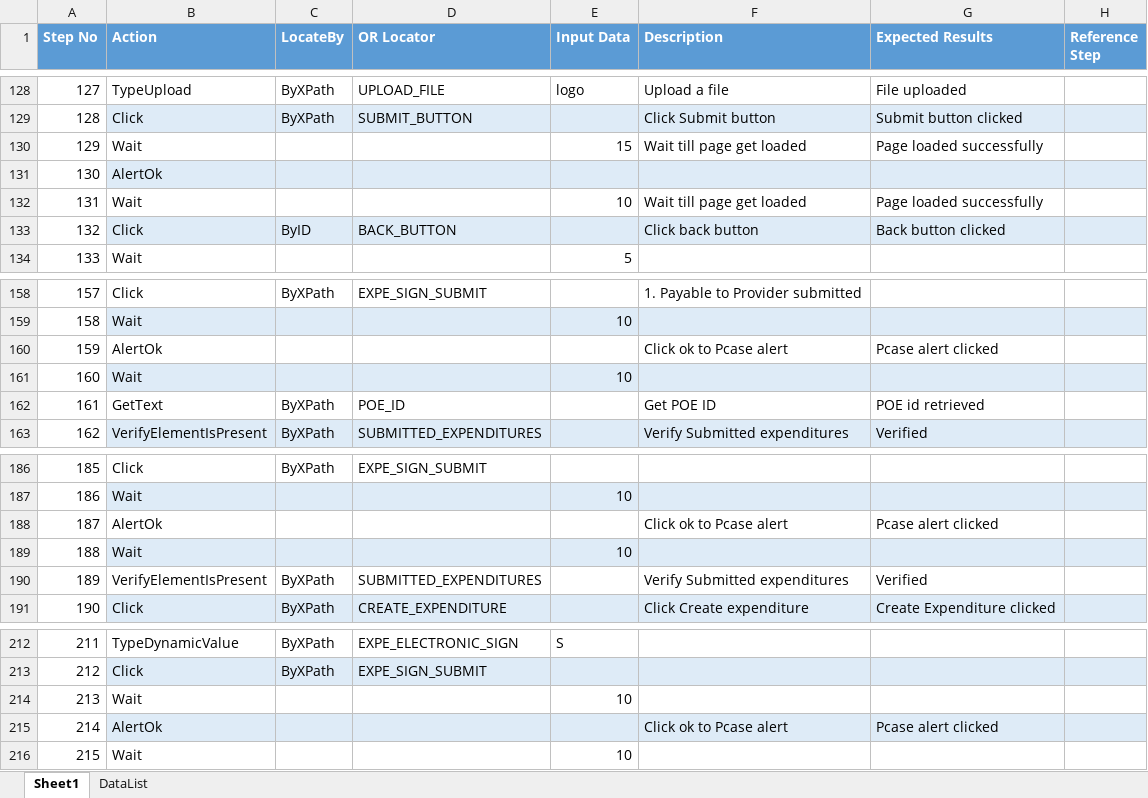
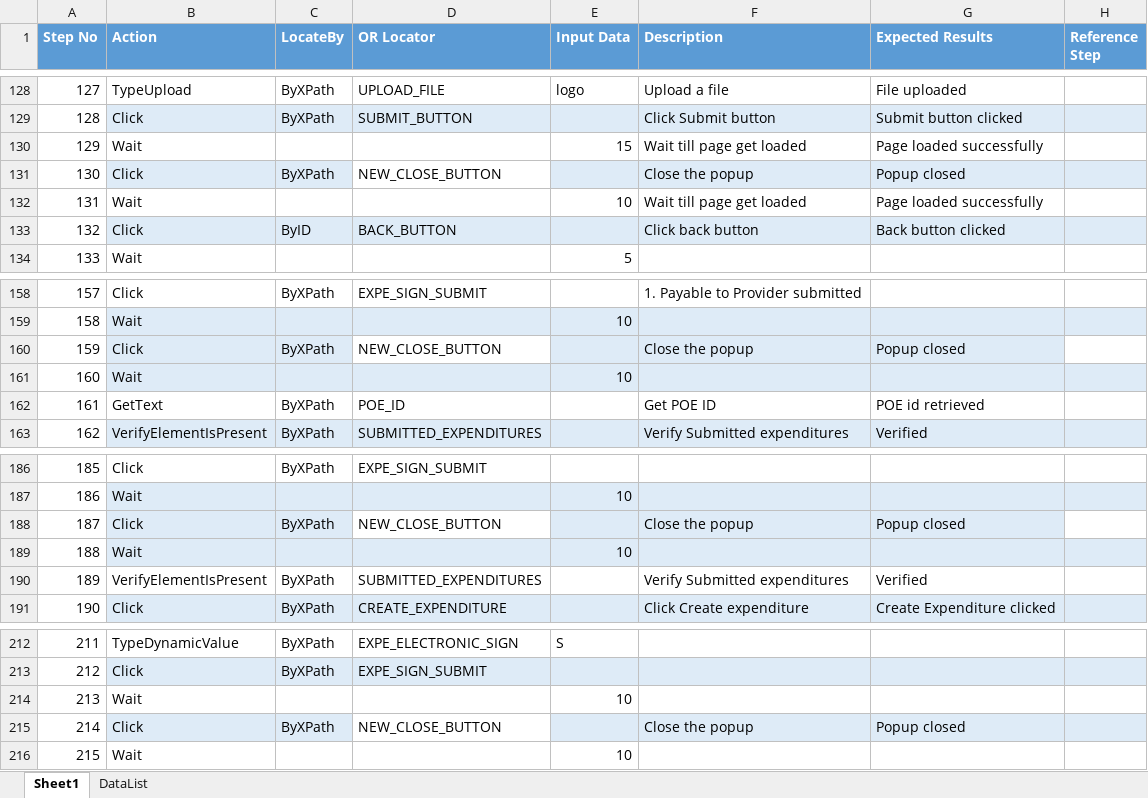
Before and after one commit to sbabupresidency1/fipsar_automation, an Excel workbook: QA/testcases/CPR/Pharmacy/Phar_Patient_App_Create_PCase_Positive_Alien_POE1.xlsx, sheet Sheet1, drawn as a sheet; only a part is shown, gaps mark what is left out; values as stored, in another font and other column widths than the file's, no borders; the diff names each change by its address in the sheet, - before the commit and + after, or states it on an @@ line.

```diff
--- a/QA/testcases/CPR/Pharmacy/Phar_Patient_App_Create_PCase_Positive_Alien_POE1.xlsx (sheet Sheet1)
+++ b/QA/testcases/CPR/Pharmacy/Phar_Patient_App_Create_PCase_Positive_Alien_POE1.xlsx (sheet Sheet1)
-B131 (Action): AlertOk
+B131 (Action): Click
-C131 (LocateBy): (empty)
+C131 (LocateBy): ByXPath
-D131 (OR Locator): (empty)
+D131 (OR Locator): NEW_CLOSE_BUTTON
-D131 fill: #DEEBF7
+D131 fill: none
-F131 (Description): (empty)
+F131 (Description): Close the popup
-G131 (Expected Results): (empty)
+G131 (Expected Results): Popup closed
-B160 (Action): AlertOk
+B160 (Action): Click
-B160:C160 fill: none
+B160:C160 fill: #DEEBF7
-C160 (LocateBy): (empty)
+C160 (LocateBy): ByXPath
-D160 (OR Locator): (empty)
+D160 (OR Locator): NEW_CLOSE_BUTTON
-E160:G160 fill: none
+E160:G160 fill: #DEEBF7
-F160 (Description): Click ok to Pcase alert
+F160 (Description): Close the popup
-G160 (Expected Results): Pcase alert clicked
+G160 (Expected Results): Popup closed
-B188 (Action): AlertOk
+B188 (Action): Click
-B188:C188 fill: none
+B188:C188 fill: #DEEBF7
-C188 (LocateBy): (empty)
+C188 (LocateBy): ByXPath
-D188 (OR Locator): (empty)
+D188 (OR Locator): NEW_CLOSE_BUTTON
-E188:G188 fill: none
+E188:G188 fill: #DEEBF7
-F188 (Description): Click ok to Pcase alert
+F188 (Description): Close the popup
-G188 (Expected Results): Pcase alert clicked
+G188 (Expected Results): Popup closed
-B215 (Action): AlertOk
+B215 (Action): Click
-C215 (LocateBy): (empty)
+C215 (LocateBy): ByXPath
-D215 (OR Locator): (empty)
+D215 (OR Locator): NEW_CLOSE_BUTTON
-D215 fill: #DEEBF7
+D215 fill: none
-F215 (Description): Click ok to Pcase alert
+F215 (Description): Close the popup
-G215 (Expected Results): Pcase alert clicked
+G215 (Expected Results): Popup closed
```
Also changed, not shown: 1 other file.
